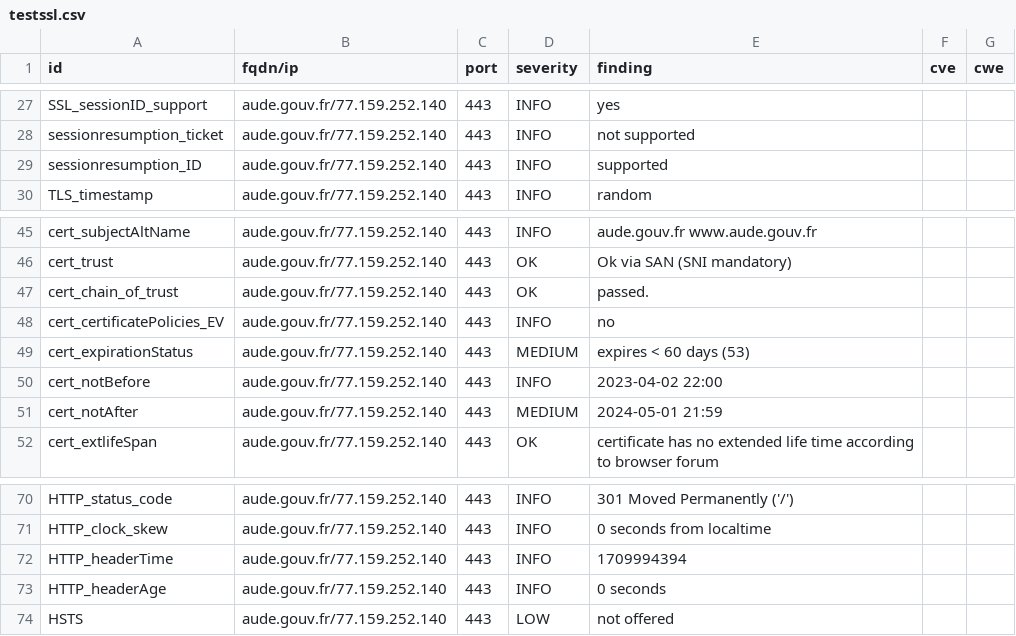
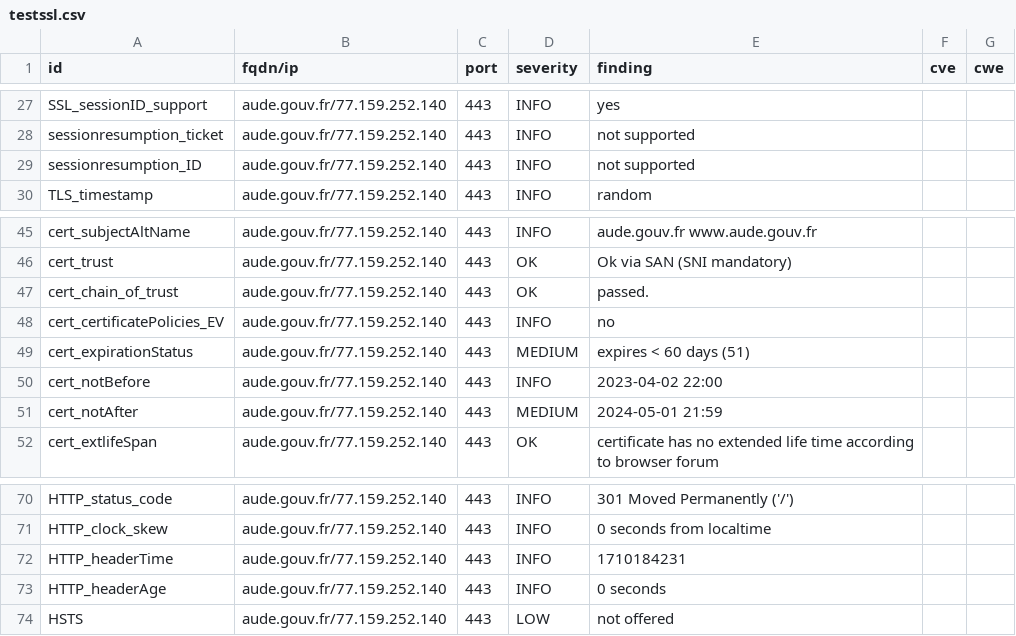
Before and after one commit to GKO-org/dashlordPrd1, a CSV file: results/aHR0cHM6Ly9hdWRlLmdvdXYuZnI=/testssl.csv, drawn as a sheet; only a part is shown, gaps mark what is left out.

```diff
--- a/results/aHR0cHM6Ly9hdWRlLmdvdXYuZnI=/testssl.csv
+++ b/results/aHR0cHM6Ly9hdWRlLmdvdXYuZnI=/testssl.csv
@@ -28,3 +28,3 @@
 "sessionresumption_ticket","aude.gouv.fr/77.159.252.140","443","INFO","not supported","",""
-"sessionresumption_ID","aude.gouv.fr/77.159.252.140","443","INFO","supported","",""
+"sessionresumption_ID","aude.gouv.fr/77.159.252.140","443","INFO","not supported","",""
 "TLS_timestamp","aude.gouv.fr/77.159.252.140","443","INFO","random","",""
@@ -48,3 +48,3 @@
 "cert_certificatePolicies_EV","aude.gouv.fr/77.159.252.140","443","INFO","no","",""
-"cert_expirationStatus","aude.gouv.fr/77.159.252.140","443","MEDIUM","expires < 60 days (53)","",""
+"cert_expirationStatus","aude.gouv.fr/77.159.252.140","443","MEDIUM","expires < 60 days (51)","",""
 "cert_notBefore","aude.gouv.fr/77.159.252.140","443","INFO","2023-04-02 22:00","",""
@@ -71,3 +71,3 @@
 "HTTP_clock_skew","aude.gouv.fr/77.159.252.140","443","INFO","0 seconds from localtime","",""
-"HTTP_headerTime","aude.gouv.fr/77.159.252.140","443","INFO","1709994394","",""
+"HTTP_headerTime","aude.gouv.fr/77.159.252.140","443","INFO","1710184231","",""
 "HTTP_headerAge","aude.gouv.fr/77.159.252.140","443","INFO","0 seconds","",""
```
Also changed, not shown: 10 other files.
